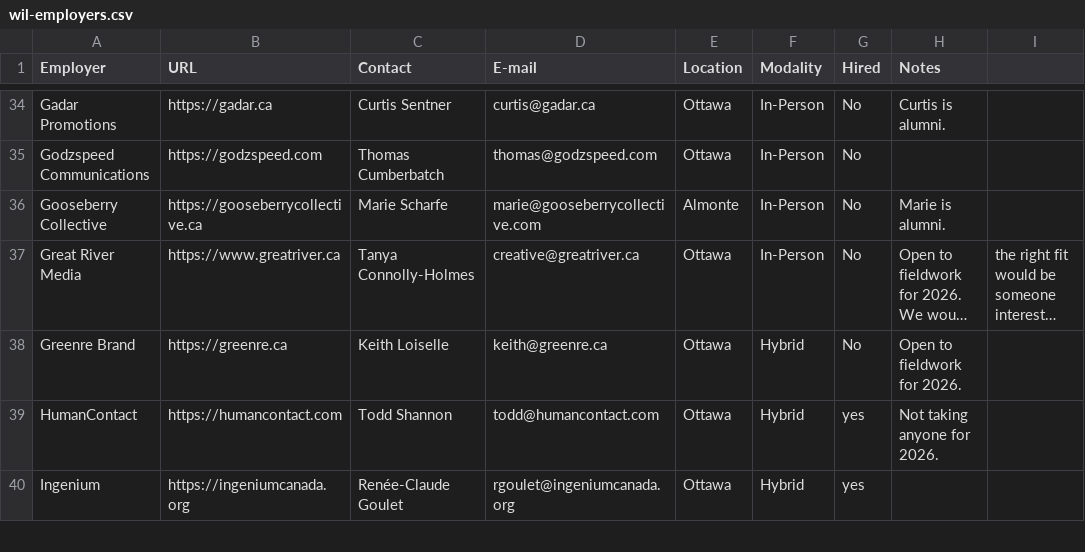
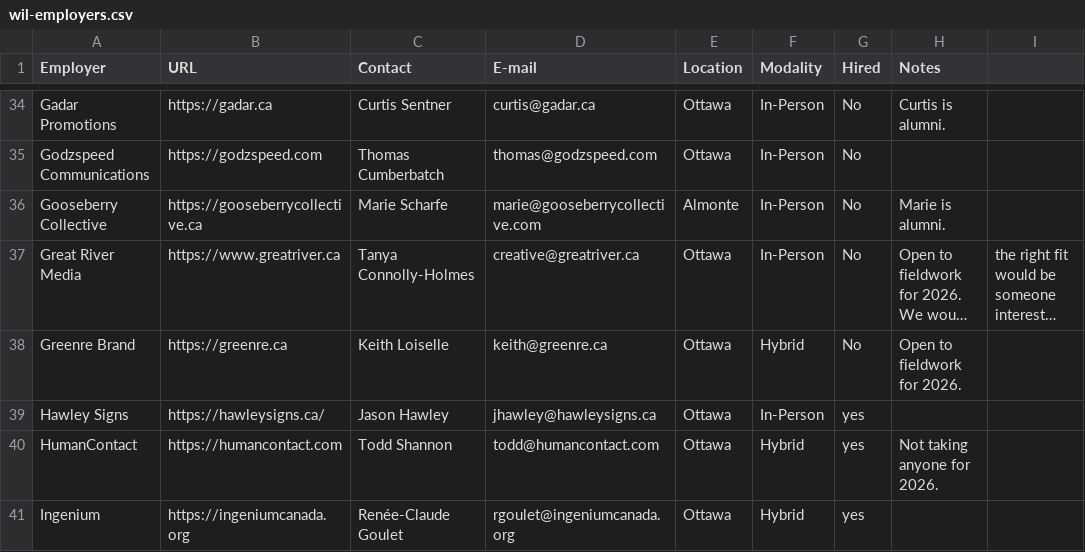
Before and after one commit to algonquindesign/algonquindesign.ca, a CSV file: _data/wil-employers.csv, drawn as a sheet; only a part is shown, gaps mark what is left out; long unchanged cells end in …; the diff names each change by its address in the sheet, - before the commit and + after, or states it on an @@ line.

Commit message:
update employers

```diff
--- a/_data/wil-employers.csv
+++ b/_data/wil-employers.csv
+row 39: Hawley Signs | https://hawleysigns.ca/ | Jason Hawley | jhawley@hawleysigns.ca | Ottawa | In-Person | yes
```
Also changed, not shown: 1 other file.
